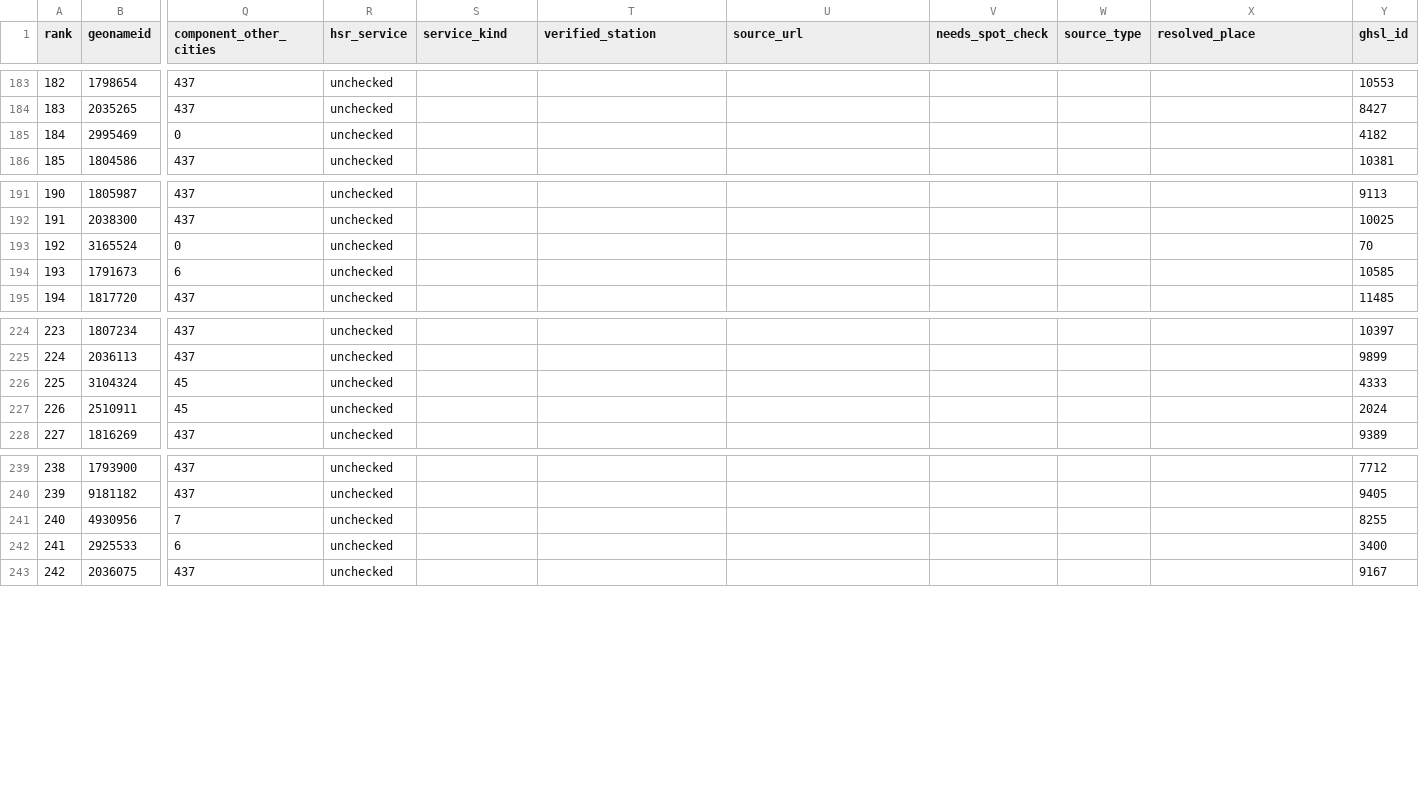
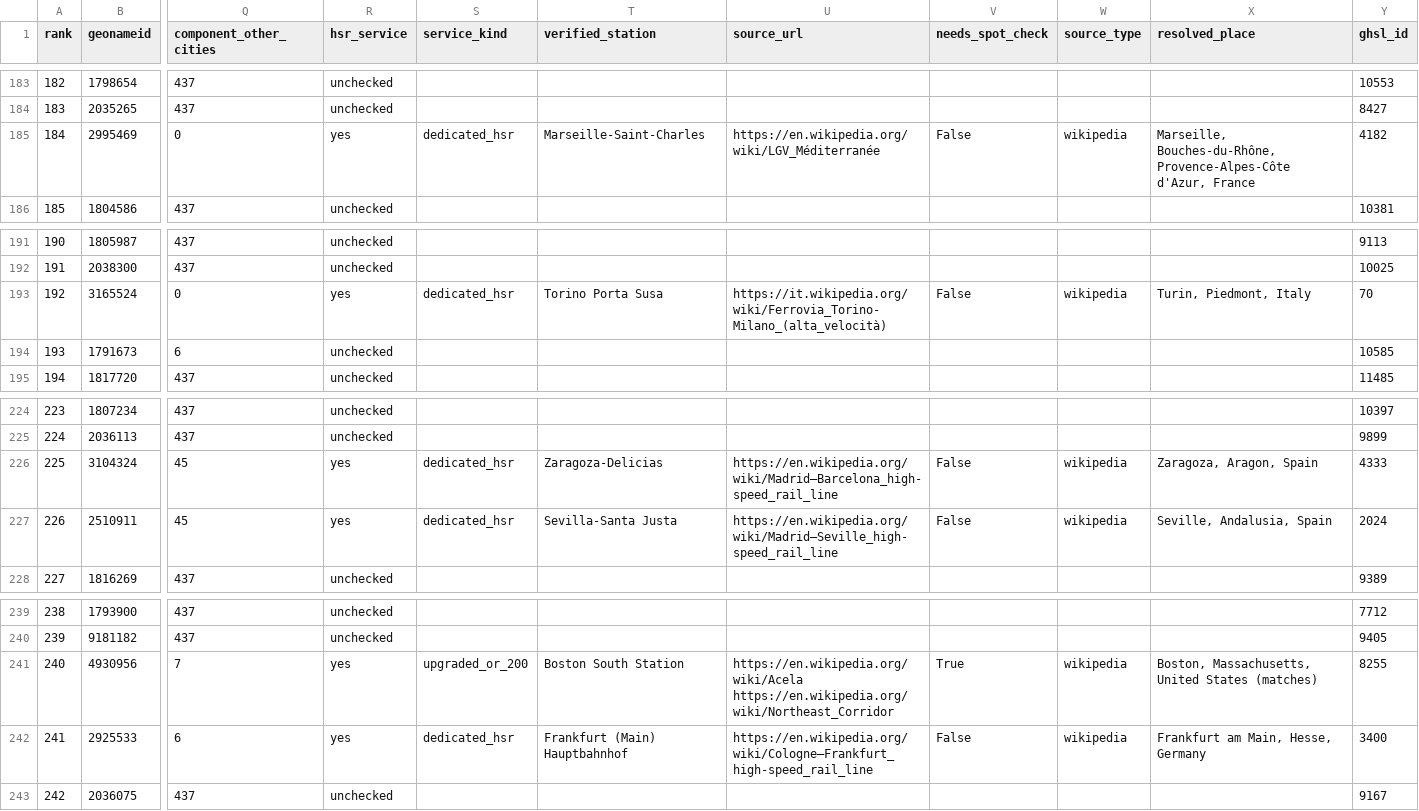
Before and after one commit to adsouza/wwhsrt, a CSV file: data/prototypes/hsr-stop-city-candidates.v1.csv, drawn as a sheet; only a part is shown, gaps mark what is left out; the diff covers the shown part only; the diff names each change by its address in the sheet, - before the commit and + after, or states it on an @@ line.

```diff
--- a/data/prototypes/hsr-stop-city-candidates.v1.csv
+++ b/data/prototypes/hsr-stop-city-candidates.v1.csv
-R185 (hsr_service): unchecked
+R185 (hsr_service): yes
-S185 (service_kind): (empty)
+S185 (service_kind): dedicated_hsr
-T185 (verified_station): (empty)
+T185 (verified_station): Marseille-Saint-Charles
-U185 (source_url): (empty)
+U185 (source_url): https://en.wikipedia.org/wiki/LGV_Méditerranée
-V185 (needs_spot_check): (empty)
+V185 (needs_spot_check): False
-W185 (source_type): (empty)
+W185 (source_type): wikipedia
-X185 (resolved_place): (empty)
+X185 (resolved_place): Marseille, Bouches-du-Rhône, Provence-Alpes-Côte d'Azur, France
-R193 (hsr_service): unchecked
+R193 (hsr_service): yes
-S193 (service_kind): (empty)
+S193 (service_kind): dedicated_hsr
-T193 (verified_station): (empty)
+T193 (verified_station): Torino Porta Susa
-U193 (source_url): (empty)
+U193 (source_url): https://it.wikipedia.org/wiki/Ferrovia_Torino-Milano_(alta_velocità)
-V193 (needs_spot_check): (empty)
+V193 (needs_spot_check): False
-W193 (source_type): (empty)
+W193 (source_type): wikipedia
-X193 (resolved_place): (empty)
+X193 (resolved_place): Turin, Piedmont, Italy
-R226:R227 (hsr_service): unchecked
+R226:R227 (hsr_service): yes
-S226:S227 (service_kind): (empty)
+S226:S227 (service_kind): dedicated_hsr
-T226 (verified_station): (empty)
+T226 (verified_station): Zaragoza-Delicias
-U226 (source_url): (empty)
+U226 (source_url): https://en.wikipedia.org/wiki/Madrid–Barcelona_high-speed_rail_line
-V226:V227 (needs_spot_check): (empty)
+V226:V227 (needs_spot_check): False
-W226:W227 (source_type): (empty)
+W226:W227 (source_type): wikipedia
-X226 (resolved_place): (empty)
+X226 (resolved_place): Zaragoza, Aragon, Spain
-T227 (verified_station): (empty)
+T227 (verified_station): Sevilla-Santa Justa
-U227 (source_url): (empty)
+U227 (source_url): https://en.wikipedia.org/wiki/Madrid–Seville_high-speed_rail_line
-X227 (resolved_place): (empty)
+X227 (resolved_place): Seville, Andalusia, Spain
-R241:R242 (hsr_service): unchecked
+R241:R242 (hsr_service): yes
-S241 (service_kind): (empty)
+S241 (service_kind): upgraded_or_200
-T241 (verified_station): (empty)
+T241 (verified_station): Boston South Station
-U241 (source_url): (empty)
+U241 (source_url): https://en.wikipedia.org/wiki/Acela https://en.wikipedia.org/wiki/Northeast_Corridor
-V241 (needs_spot_check): (empty)
+V241 (needs_spot_check): True
-W241:W242 (source_type): (empty)
+W241:W242 (source_type): wikipedia
-X241 (resolved_place): (empty)
+X241 (resolved_place): Boston, Massachusetts, United States (matches)
-S242 (service_kind): (empty)
+S242 (service_kind): dedicated_hsr
-T242 (verified_station): (empty)
+T242 (verified_station): Frankfurt (Main) Hauptbahnhof
-U242 (source_url): (empty)
+U242 (source_url): https://en.wikipedia.org/wiki/Cologne–Frankfurt_high-speed_rail_line
-V242 (needs_spot_check): (empty)
+V242 (needs_spot_check): False
-X242 (resolved_place): (empty)
+X242 (resolved_place): Frankfurt am Main, Hesse, Germany
```
Also changed, not shown: 151 edited cells elsewhere in this file, 7 other files.
